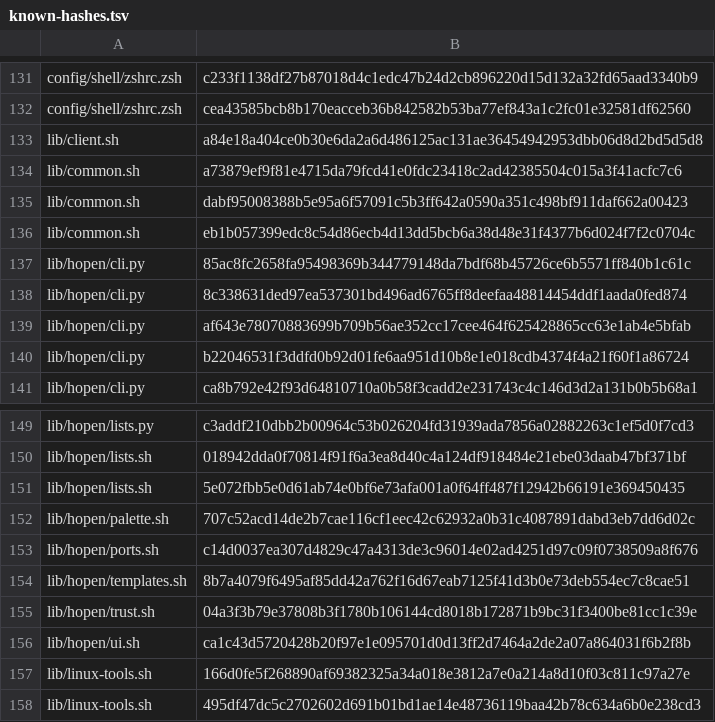
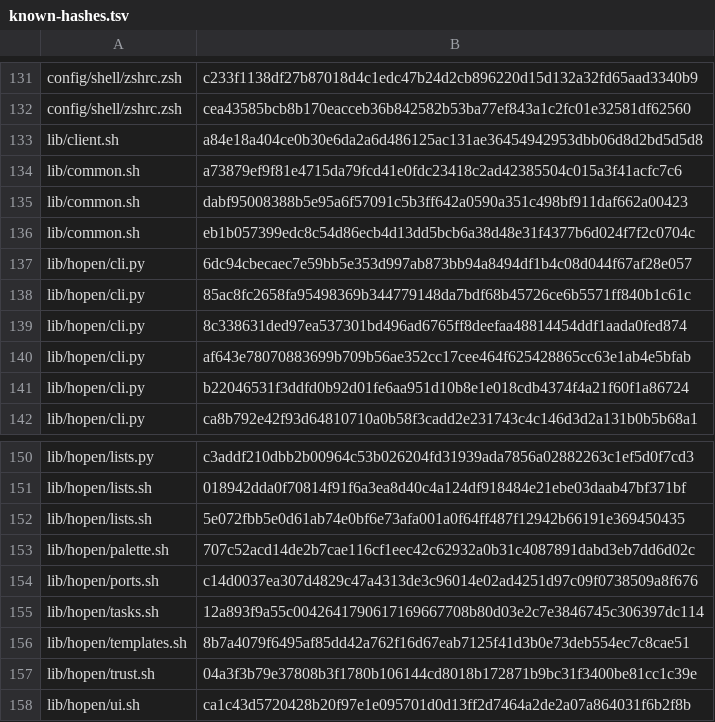
Before and after one commit to MussaCharles/herdspace, a TSV file: bootstrap/known-hashes.tsv, drawn as a sheet; only a part is shown, gaps mark what is left out; the shorter side is filled out with more unchanged rows; the diff names each change by its address in the sheet, - before the commit and + after, or states it on an @@ line.

```diff
--- a/bootstrap/known-hashes.tsv
+++ b/bootstrap/known-hashes.tsv
+row 137: lib/hopen/cli.py | 6dc94cbecaec7e59bb5e353d997ab873bb94a8494df1b4c08d044f67af28e057
+row 155: lib/hopen/tasks.sh | 12a893f9a55c0042641790617169667708b80d03e2c7e3846745c306397dc114
```
